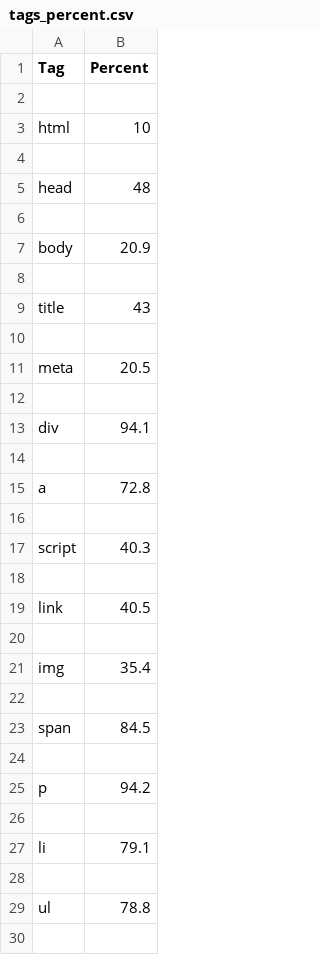
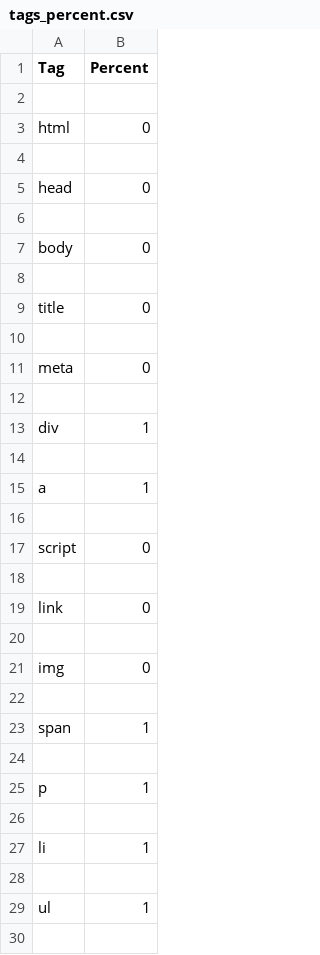
Before and after one commit to auhide/website_cleaner, a CSV file: Cleaner/data/tags_percent.csv, drawn as a sheet; only a part is shown; the diff covers the shown part only.

Commit message:
changed the tag_percent.csv to contain only 0 or 1 values, introduced table tags to the "keeper tags", i.e. with values 1
introduced the constant KEEP_TAG instead of the

```diff
--- a/Cleaner/data/tags_percent.csv
+++ b/Cleaner/data/tags_percent.csv
@@ -2,29 +2,29 @@ Tag,Percent
 ,
-html,10
+html,0
 ,
-head,48
+head,0
 ,
-body,20.9
+body,0
 ,
-title,43
+title,0
 ,
-meta,20.5
+meta,0
 ,
-div,94.1
+div,1
 ,
-a,72.8
+a,1
 ,
-script,40.3
+script,0
 ,
-link,40.5
+link,0
 ,
-img,35.4
+img,0
 ,
-span,84.5
+span,1
 ,
-p,94.2
+p,1
 ,
-li,79.1
+li,1
 ,
-ul,78.8
+ul,1
 ,
```
Also changed, not shown: 8 added rows and 23 edited cells elsewhere in this file, 4 other files.
